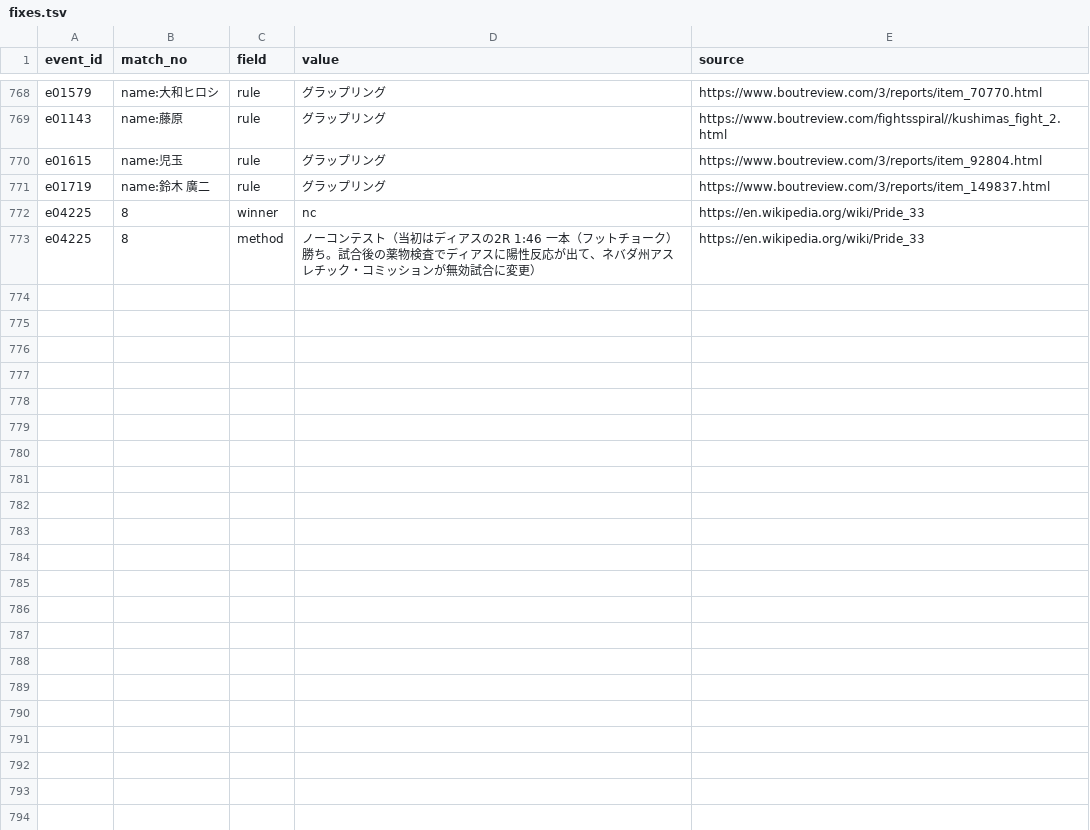
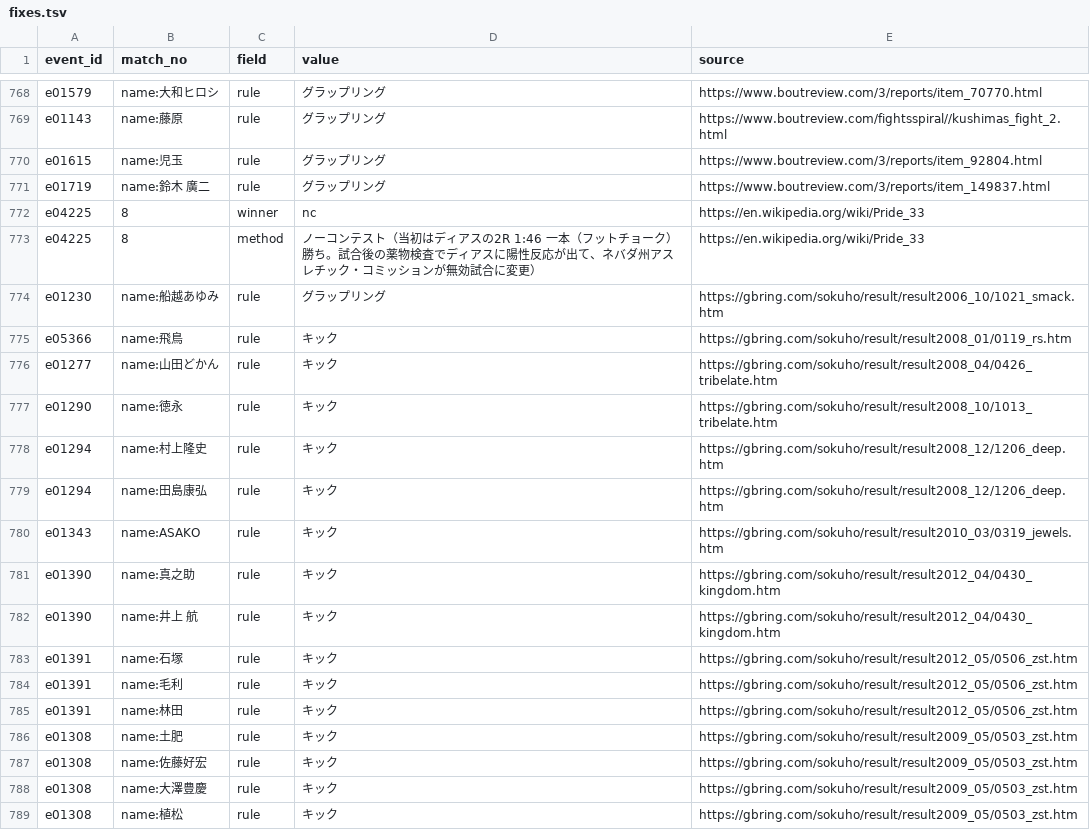
Before and after one commit to japan-mma-record/japan-mma-record.github.io, a TSV file: data/fixes.tsv, drawn as a sheet; only a part is shown, gaps mark what is left out.

```diff
--- a/data/fixes.tsv
+++ b/data/fixes.tsv
@@ -773 +773,17 @@ e04225	8	winner	nc	https://en.wikipedia.org/wiki/Pride_33
 e04225	8	method	ノーコンテスト（当初はディアスの2R 1:46 一本（フットチョーク）勝ち。試合後の薬物検査でディアスに陽性反応が出て、ネバダ州アスレチック・コミッションが無効試合に変更）	https://en.wikipedia.org/wiki/Pride_33
+e01230	name:船越あゆみ	rule	グラップリング	https://gbring.com/sokuho/result/result2006_10/1021_smack.htm
+e05366	name:飛鳥	rule	キック	https://gbring.com/sokuho/result/result2008_01/0119_rs.htm
+e01277	name:山田どかん	rule	キック	https://gbring.com/sokuho/result/result2008_04/0426_tribelate.htm
+e01290	name:徳永	rule	キック	https://gbring.com/sokuho/result/result2008_10/1013_tribelate.htm
+e01294	name:村上隆史	rule	キック	https://gbring.com/sokuho/result/result2008_12/1206_deep.htm
+e01294	name:田島康弘	rule	キック	https://gbring.com/sokuho/result/result2008_12/1206_deep.htm
+e01343	name:ASAKO	rule	キック	https://gbring.com/sokuho/result/result2010_03/0319_jewels.htm
+e01390	name:真之助	rule	キック	https://gbring.com/sokuho/result/result2012_04/0430_kingdom.htm
+e01390	name:井上 航	rule	キック	https://gbring.com/sokuho/result/result2012_04/0430_kingdom.htm
+e01391	name:石塚	rule	キック	https://gbring.com/sokuho/result/result2012_05/0506_zst.htm
+e01391	name:毛利	rule	キック	https://gbring.com/sokuho/result/result2012_05/0506_zst.htm
+e01391	name:林田	rule	キック	https://gbring.com/sokuho/result/result2012_05/0506_zst.htm
+e01308	name:土肥	rule	キック	https://gbring.com/sokuho/result/result2009_05/0503_zst.htm
+e01308	name:佐藤好宏	rule	キック	https://gbring.com/sokuho/result/result2009_05/0503_zst.htm
+e01308	name:大澤豊慶	rule	キック	https://gbring.com/sokuho/result/result2009_05/0503_zst.htm
+e01308	name:植松	rule	キック	https://gbring.com/sokuho/result/result2009_05/0503_zst.htm
```
